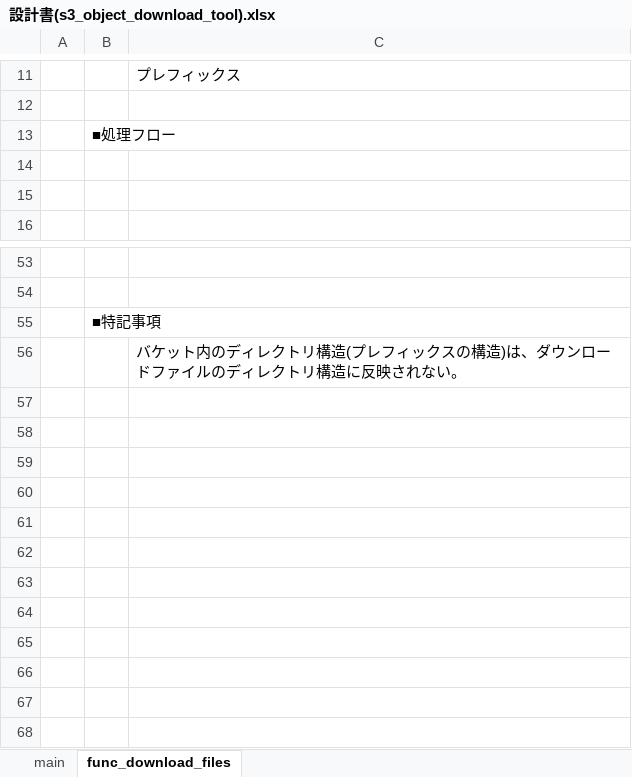
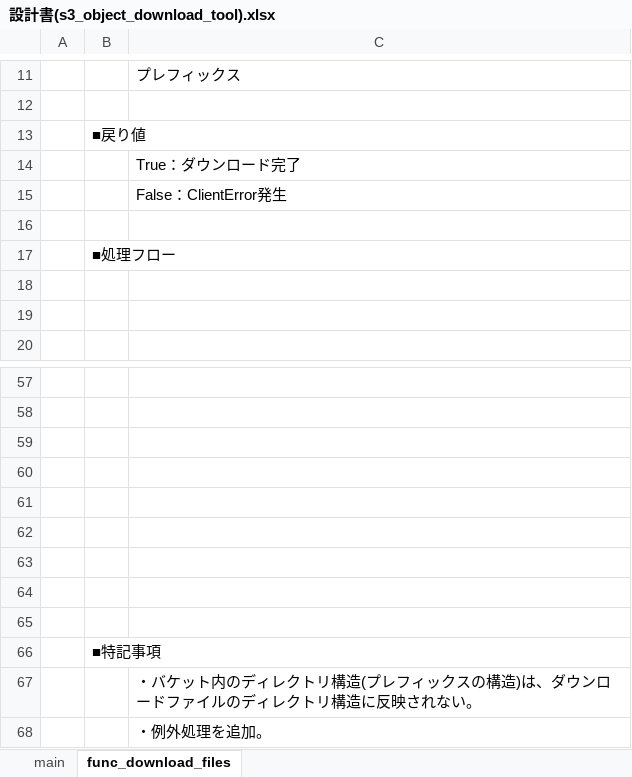
Before and after one commit to noda-hiroki/python_aws_s3_object_download_tool, an Excel workbook: 設計書(s3_object_download_tool).xlsx, sheet func_download_files, drawn as a sheet; only a part is shown, gaps mark what is left out; values as stored, in another font and other column widths than the file's, no borders; charts and pictures not drawn; addresses are those after the commit; the diff names each change by its address in the sheet, - before the commit and + after, or states it on an @@ line.

```diff
--- a/設計書(s3_object_download_tool).xlsx (sheet func_download_files)
+++ b/設計書(s3_object_download_tool).xlsx (sheet func_download_files)
+row 13:  | ■戻り値
+row 14:  |  | True：ダウンロード完了
+row 15:  |  | False：ClientError発生
+row 16: (empty)
+row 59: (empty)
+row 60: (empty)
+row 61: (empty)
+row 62: (empty)
+row 63: (empty)
+row 64: (empty)
+row 65: (empty)
-C67: バケット…
+C67: ・バケット…
+row 68:  |  | ・例外処理を追加。
```
Also changed, not shown: sheet main, charts or pictures, 1 other file.
